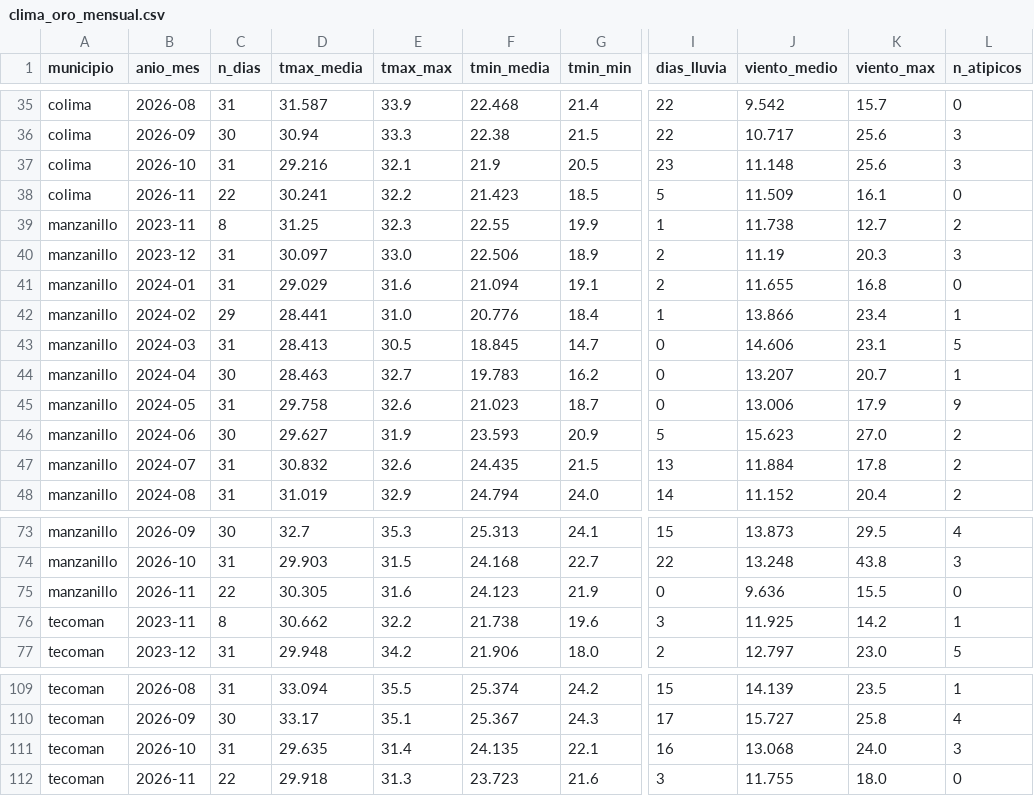
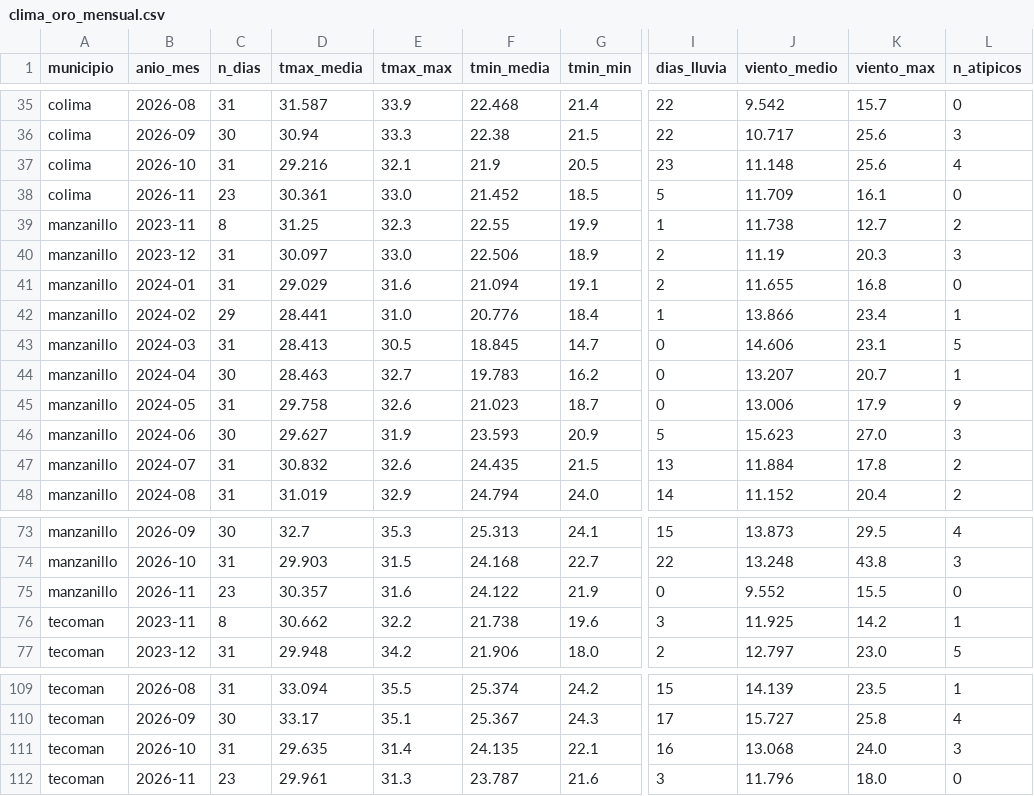
Before and after one commit to luisd1805ysnfj-netizen/tdl-climatico-Proyecto-ING-DATOS, a CSV file: data/oro/clima_oro_mensual.csv, drawn as a sheet; only a part is shown, gaps mark what is left out; the diff names each change by its address in the sheet, - before the commit and + after, or states it on an @@ line.

```diff
--- a/data/oro/clima_oro_mensual.csv
+++ b/data/oro/clima_oro_mensual.csv
-L37 (n_atipicos): 3
+L37 (n_atipicos): 4
-C38 (n_dias): 22
+C38 (n_dias): 23
-D38 (tmax_media): 30.241
+D38 (tmax_media): 30.361
-E38 (tmax_max): 32.2
+E38 (tmax_max): 33.0
-F38 (tmin_media): 21.423
+F38 (tmin_media): 21.452
-J38 (viento_medio): 11.509
+J38 (viento_medio): 11.709
-L46 (n_atipicos): 2
+L46 (n_atipicos): 3
-C75 (n_dias): 22
+C75 (n_dias): 23
-D75 (tmax_media): 30.305
+D75 (tmax_media): 30.357
-F75 (tmin_media): 24.123
+F75 (tmin_media): 24.122
-J75 (viento_medio): 9.636
+J75 (viento_medio): 9.552
-C112 (n_dias): 22
+C112 (n_dias): 23
-D112 (tmax_media): 29.918
+D112 (tmax_media): 29.961
-F112 (tmin_media): 23.723
+F112 (tmin_media): 23.787
-J112 (viento_medio): 11.755
+J112 (viento_medio): 11.796
```
Also changed, not shown: calidad/bitacora_captura.csv, 8 other files.
